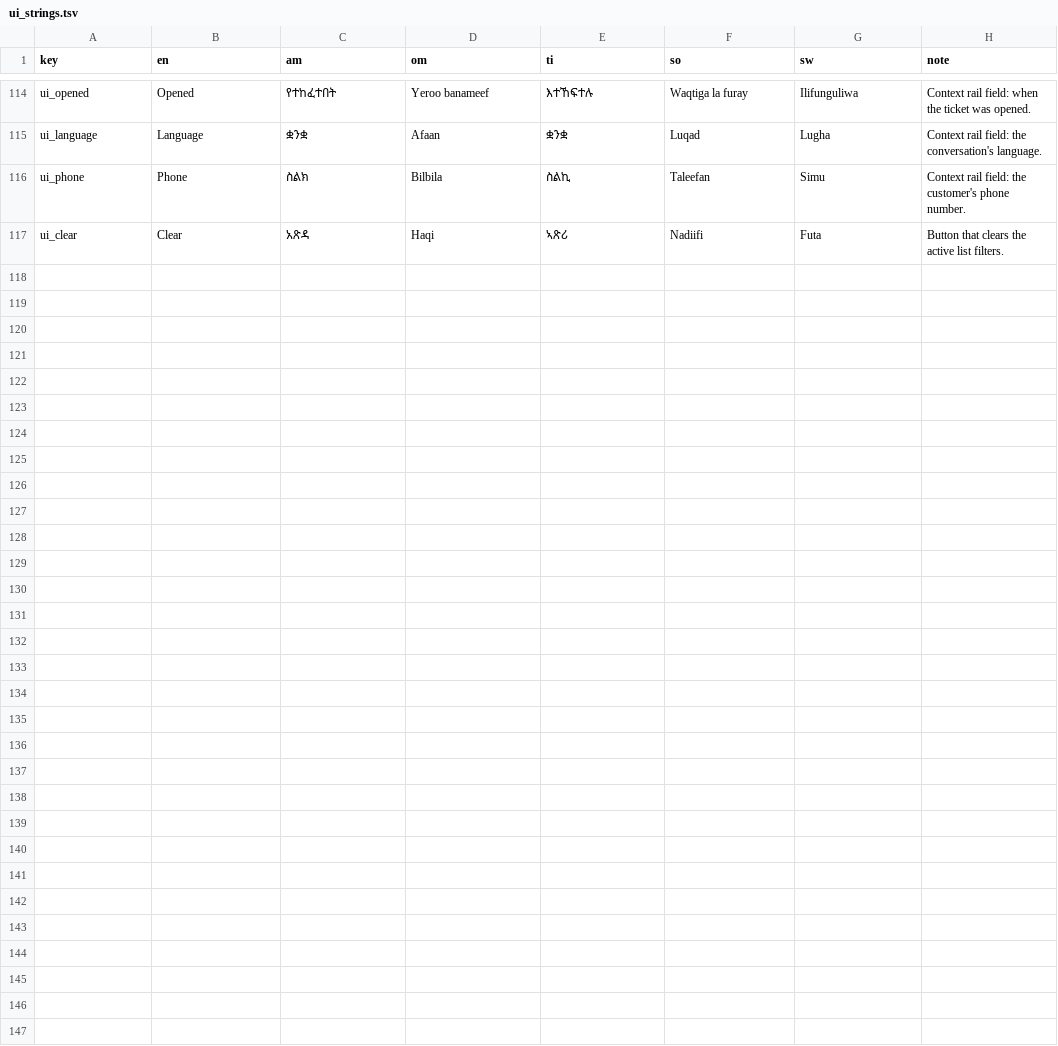
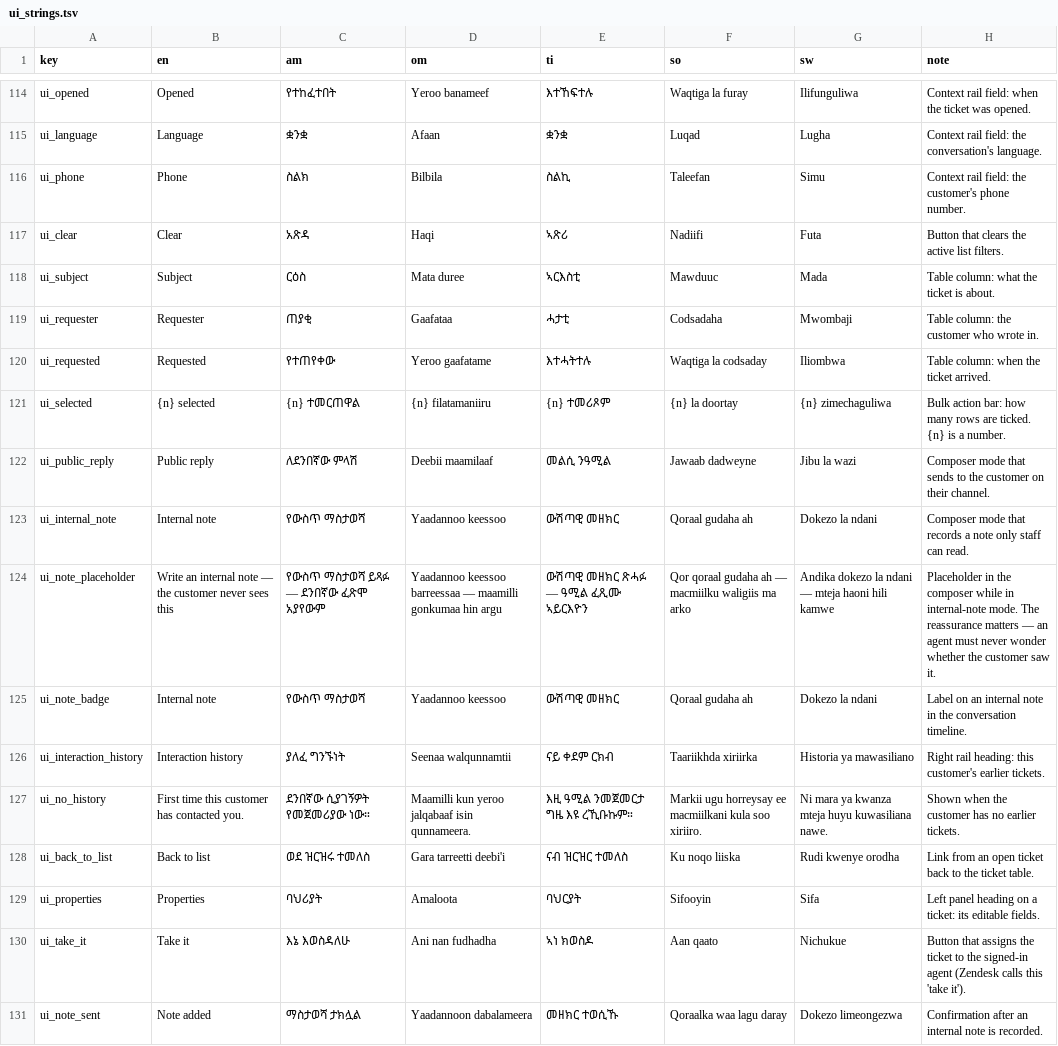
Before and after one commit to OliTamrat/olink-desk, a TSV file: packages/i18n/review/ui_strings.tsv, drawn as a sheet; only a part is shown, gaps mark what is left out.

Commit message:
feat: workspace v2 — table list, bulk actions, 3-column ticket, internal notes (#12)
Built against the founder's live Zendesk agent console.

Shell: ConsoleShell takes an optional sidePanel — a second sidebar layer
for a screen's own navigation, docked beside the app nav.

List:
- Views moved into that layer and now carry LIVE COUNTS
  (GET /api/tickets/counts, one round trip for all five).
- The list is a real table: status, subject, requester, channel,
  requested, priority, assignee — with sortable headers backed by an
  allowlisted sort key (a sort param never reaches Prisma unchecked).
- Row checkboxes + a bulk action bar that appears only with a selection:
  assign-to-me, status, priority. PATCH /api/tickets/bulk scopes every id
  to the tenant BEFORE writing, and a priority change is applied per
  ticket because each SLA promise is computed from that ticket's own
  creation time.

Ticket:
- Opening a ticket gives it the whole width in three columns:
  properties (assignee + take-it, status, priority, queue, channel,
  opened) · conversation · customer + INTERACTION HISTORY (this
  customer's earlier tickets, clickable).
- Composer toggles Public reply / Internal note. A note is a NOTE row
  and nothing else: no channel send, no first-response stamp, no status
  change — it never goes near sendAgentReply. The whole composer turns
  amber in note mode so the agent cannot mistake which one they are in.

15 new strings in all six languages with reviewer notes (130 rows).
119 tests, typecheck + build green. Driven in a real browser at 1500px,
1000px and 390px: counts update after a bulk assign, sorting indicates
direction, the three-column ticket renders, and — the check that matters
— an internal note is asserted ABSENT from the customer widget feed while
the public reply that follows it is present.

```diff
--- a/packages/i18n/review/ui_strings.tsv
+++ b/packages/i18n/review/ui_strings.tsv
@@ -117 +117,15 @@ ui_phone	Phone	ስልክ	Bilbila	ስልኪ	Taleefan	Simu	Context rail field: the
 ui_clear	Clear	አጽዳ	Haqi	ኣጽሪ	Nadiifi	Futa	Button that clears the active list filters.
+ui_subject	Subject	ርዕስ	Mata duree	ኣርእስቲ	Mawduuc	Mada	Table column: what the ticket is about.
+ui_requester	Requester	ጠያቂ	Gaafataa	ሓታቲ	Codsadaha	Mwombaji	Table column: the customer who wrote in.
+ui_requested	Requested	የተጠየቀው	Yeroo gaafatame	እተሓትተሉ	Waqtiga la codsaday	Iliombwa	Table column: when the ticket arrived.
+ui_selected	{n} selected	{n} ተመርጠዋል	{n} filatamaniiru	{n} ተመሪጾም	{n} la doortay	{n} zimechaguliwa	Bulk action bar: how many rows are ticked. {n} is a number.
+ui_public_reply	Public reply	ለደንበኛው ምላሽ	Deebii maamilaaf	መልሲ ንዓሚል	Jawaab dadweyne	Jibu la wazi	Composer mode that sends to the customer on their channel.
+ui_internal_note	Internal note	የውስጥ ማስታወሻ	Yaadannoo keessoo	ውሽጣዊ መዘክር	Qoraal gudaha ah	Dokezo la ndani	Composer mode that records a note only staff can read.
+ui_note_placeholder	Write an internal note — the customer never sees this	የውስጥ ማስታወሻ ይጻፉ — ደንበኛው ፈጽሞ አያየውም	Yaadannoo keessoo barreessaa — maamilli gonkumaa hin argu	ውሽጣዊ መዘክር ጽሓፉ — ዓሚል ፈጺሙ ኣይርእዮን	Qor qoraal gudaha ah — macmiilku waligiis ma arko	Andika dokezo la ndani — mteja haoni hili kamwe	Placeholder in the composer while in internal-note mode. The reassurance matters — an agent must never wonder whether the customer saw it.
+ui_note_badge	Internal note	የውስጥ ማስታወሻ	Yaadannoo keessoo	ውሽጣዊ መዘክር	Qoraal gudaha ah	Dokezo la ndani	Label on an internal note in the conversation timeline.
+ui_interaction_history	Interaction history	ያለፈ ግንኙነት	Seenaa walqunnamtii	ናይ ቀደም ርክብ	Taariikhda xiriirka	Historia ya mawasiliano	Right rail heading: this customer's earlier tickets.
+ui_no_history	First time this customer has contacted you.	ደንበኛው ሲያገኝዎት የመጀመሪያው ነው።	Maamilli kun yeroo jalqabaaf isin qunnameera.	እዚ ዓሚል ንመጀመርታ ግዜ እዩ ረኺቡኩም።	Markii ugu horreysay ee macmiilkani kula soo xiriiro.	Ni mara ya kwanza mteja huyu kuwasiliana nawe.	Shown when the customer has no earlier tickets.
+ui_back_to_list	Back to list	ወደ ዝርዝሩ ተመለስ	Gara tarreetti deebi'i	ናብ ዝርዝር ተመለስ	Ku noqo liiska	Rudi kwenye orodha	Link from an open ticket back to the ticket table.
+ui_properties	Properties	ባህሪያት	Amaloota	ባህርያት	Sifooyin	Sifa	Left panel heading on a ticket: its editable fields.
+ui_take_it	Take it	እኔ እወስዳለሁ	Ani nan fudhadha	ኣነ ክወስዶ	Aan qaato	Nichukue	Button that assigns the ticket to the signed-in agent (Zendesk calls this 'take it').
+ui_note_sent	Note added	ማስታወሻ ታክሏል	Yaadannoon dabalameera	መዘክር ተወሲኹ	Qoraalka waa lagu daray	Dokezo limeongezwa	Confirmation after an internal note is recorded.
```
Also changed, not shown: 11 other files.
